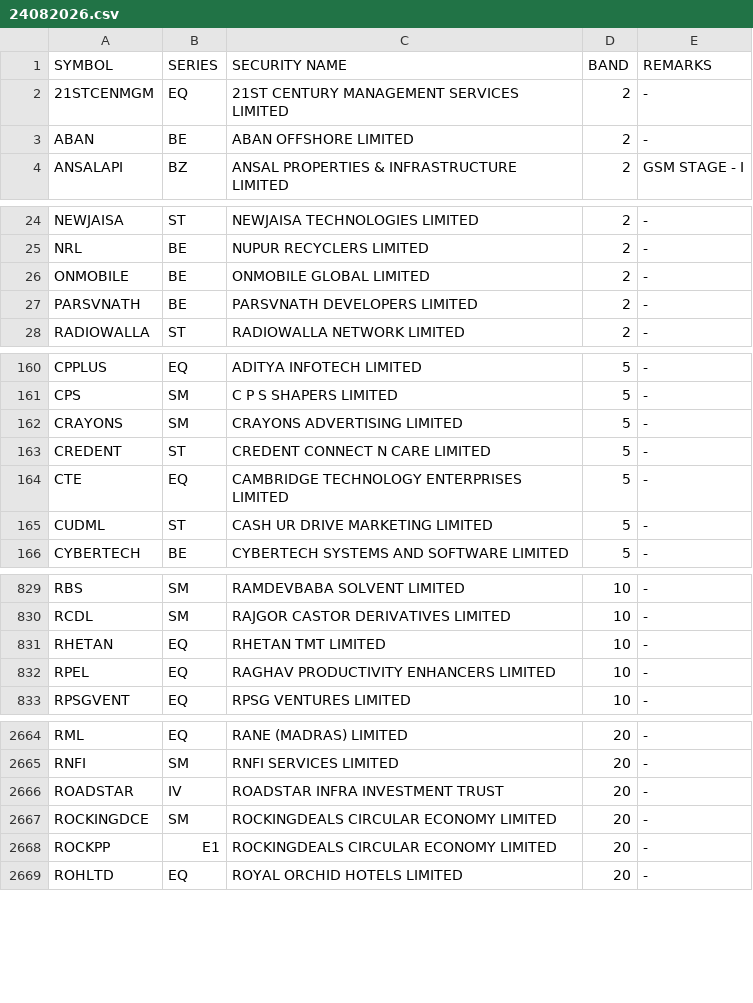
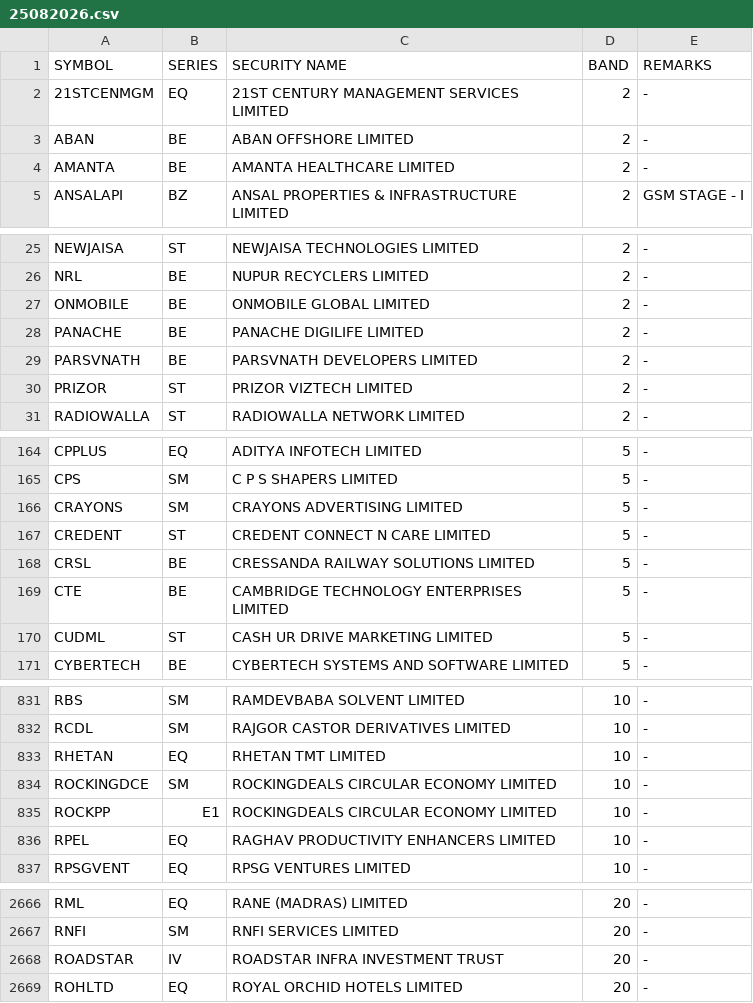
Before and after one commit to Anny26022/price_band, a CSV file: 25082026.csv (was 24082026.csv), drawn as a sheet; only a part is shown, gaps mark what is left out; the diff covers the shown part only.

```diff
--- a/24082026.csv
+++ b/25082026.csv
@@ -3,2 +3,3 @@ SYMBOL,SERIES,SECURITY NAME,BAND,REMARKS
 ABAN,BE,ABAN OFFSHORE LIMITED,2,-
+AMANTA,BE,AMANTA HEALTHCARE LIMITED,2,-
 ANSALAPI,BZ,ANSAL PROPERTIES & INFRASTRUCTURE LIMITED,2,GSM STAGE - I
@@ -26,3 +27,5 @@ NRL,BE,NUPUR RECYCLERS LIMITED,2,-
 ONMOBILE,BE,ONMOBILE GLOBAL LIMITED,2,-
+PANACHE,BE,PANACHE DIGILIFE LIMITED,2,-
 PARSVNATH,BE,PARSVNATH DEVELOPERS LIMITED,2,-
+PRIZOR,ST,PRIZOR VIZTECH LIMITED,2,-
 RADIOWALLA,ST,RADIOWALLA NETWORK LIMITED,2,-
@@ -163,3 +167,4 @@ CRAYONS,SM,CRAYONS ADVERTISING LIMITED,5,-
 CREDENT,ST,CREDENT CONNECT N CARE LIMITED,5,-
-CTE,EQ,CAMBRIDGE TECHNOLOGY ENTERPRISES LIMITED,5,-
+CRSL,BE,CRESSANDA RAILWAY SOLUTIONS LIMITED,5,-
+CTE,BE,CAMBRIDGE TECHNOLOGY ENTERPRISES LIMITED,5,-
 CUDML,ST,CASH UR DRIVE MARKETING LIMITED,5,-
@@ -831,2 +833,4 @@ RCDL,SM,RAJGOR CASTOR DERIVATIVES LIMITED,10,-
 RHETAN,EQ,RHETAN TMT LIMITED,10,-
+ROCKINGDCE,SM,ROCKINGDEALS CIRCULAR ECONOMY LIMITED,10,-
+ROCKPP,E1,ROCKINGDEALS CIRCULAR ECONOMY LIMITED,10,-
 RPEL,EQ,RAGHAV PRODUCTIVITY ENHANCERS LIMITED,10,-
@@ -2666,4 +2668,2 @@ RNFI,SM,RNFI SERVICES LIMITED,20,-
 ROADSTAR,IV,ROADSTAR INFRA INVESTMENT TRUST,20,-
-ROCKINGDCE,SM,ROCKINGDEALS CIRCULAR ECONOMY LIMITED,20,-
-ROCKPP,E1,ROCKINGDEALS CIRCULAR ECONOMY LIMITED,20,-
 ROHLTD,EQ,ROYAL ORCHID HOTELS LIMITED,20,-
```
Also changed, not shown: 11 added rows and 15 removed rows elsewhere in this file.
